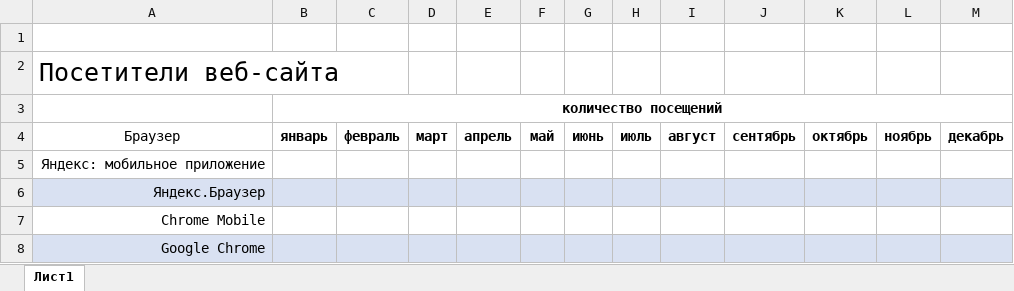
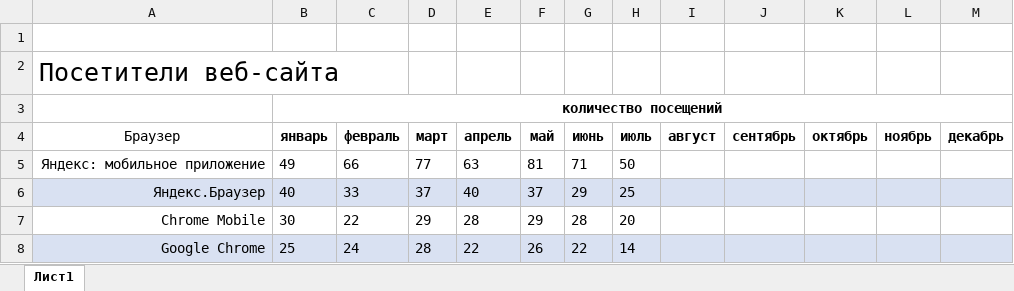
Before and after one commit to wizand0/pandas, an Excel workbook: report.xlsx, sheet Лист1, drawn as a sheet; only a part is shown; values as stored, in another font and other column widths than the file's, no borders; the diff covers the shown part only; the diff names each change by its address in the sheet, - before the commit and + after, or states it on an @@ line.

```diff
--- a/report.xlsx (sheet Лист1)
+++ b/report.xlsx (sheet Лист1)
-B5: (empty)
+B5: 49
-C5: (empty)
+C5: 66
-D5: (empty)
+D5: 77
-E5: (empty)
+E5: 63
-F5: (empty)
+F5: 81
-G5: (empty)
+G5: 71
-H5: (empty)
+H5: 50
-B6: (empty)
+B6: 40
-C6: (empty)
+C6: 33
-D6: (empty)
+D6: 37
-E6: (empty)
+E6: 40
-F6: (empty)
+F6: 37
-G6: (empty)
+G6: 29
-H6: (empty)
+H6: 25
-B7: (empty)
+B7: 30
-C7: (empty)
+C7: 22
-D7: (empty)
+D7: 29
-E7: (empty)
+E7: 28
-F7: (empty)
+F7: 29
-G7: (empty)
+G7: 28
-H7: (empty)
+H7: 20
-B8: (empty)
+B8: 25
-C8: (empty)
+C8: 24
-D8: (empty)
+D8: 28
-E8: (empty)
+E8: 22
-F8: (empty)
+F8: 26
-G8: (empty)
+G8: 22
-H8: (empty)
+H8: 14
```
Also changed, not shown: 21 edited cells elsewhere in this sheet, 1 other file.
